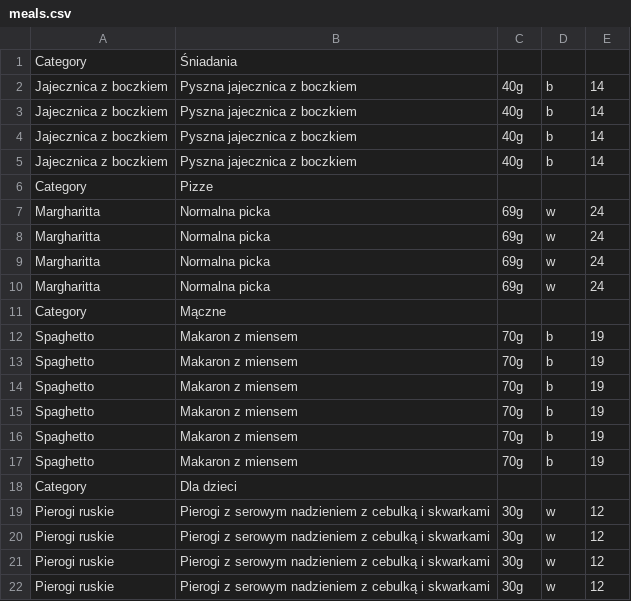
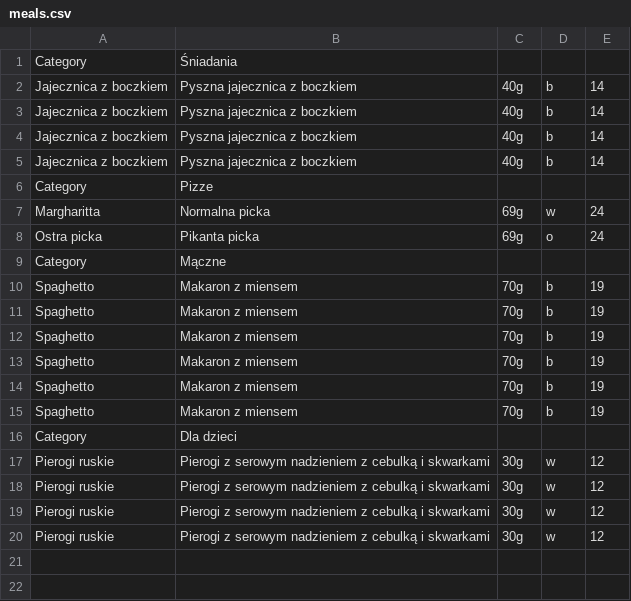
Before and after one commit to ovrael/TI_Project, a CSV file: data/meals.csv, drawn as a sheet; removed rows and columns are numbered as before the commit, all else as after; the diff names each change by its address in the sheet, - before the commit and + after, or states it on an @@ line.

```diff
--- a/data/meals.csv
+++ b/data/meals.csv
-row 8: Margharitta | Normalna picka | 69g | w | 24
-row 9: Margharitta | Normalna picka | 69g | w | 24
-row 10: Margharitta | Normalna picka | 69g | w | 24
+row 8: Ostra picka | Pikanta picka | 69g | o | 24
```
Also changed, not shown: 4 other files.
